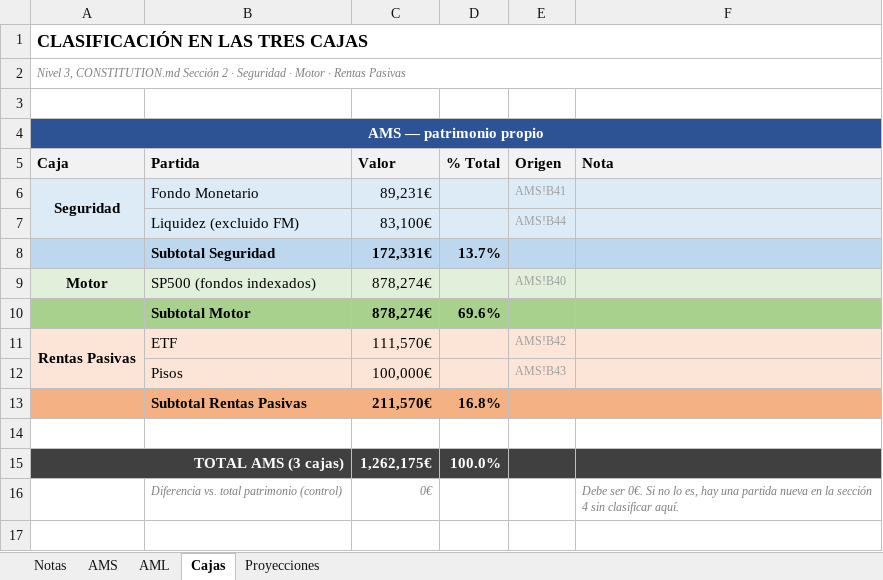
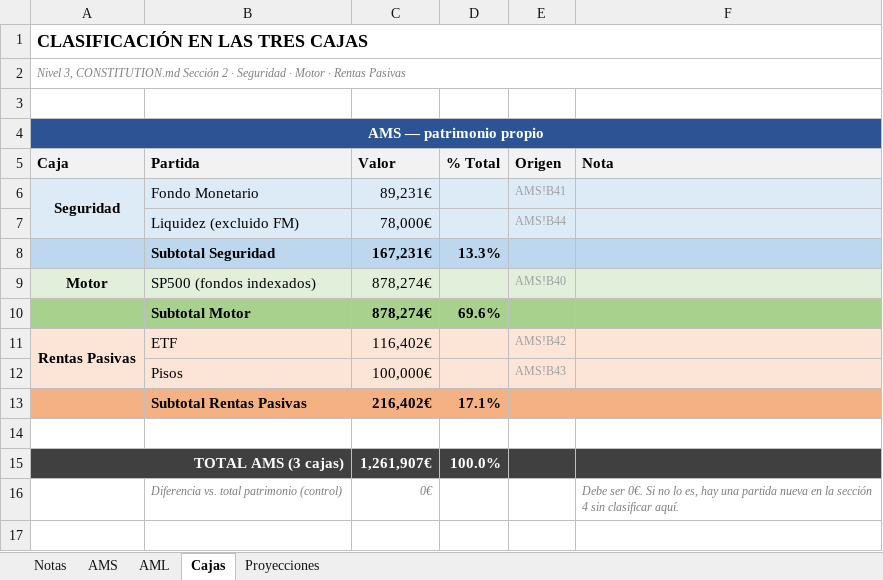
Before and after one commit to amanzanossaez-coder/SOP_Research_Engine, an Excel workbook: data/raw/personal_capacity_facts.xlsx, sheet Cajas, drawn as a sheet; only a part is shown; values as stored, in another font and other column widths than the file's, no borders; removed rows and columns are numbered as before the commit, all else as after; the diff names each change by its address in the sheet, - before the commit and + after, or states it on an @@ line.

```diff
--- a/data/raw/personal_capacity_facts.xlsx (sheet Cajas)
+++ b/data/raw/personal_capacity_facts.xlsx (sheet Cajas)
-C7: 83,100€
+C7: 78,000€
-row 8:  | Subtotal Seguridad | 172,331€ | 13.7%
+row 8:  | Subtotal Seguridad | 167,231€ | 13.3%
-C11: 111,570€
+C11: 116,402€
-row 13:  | Subtotal Rentas Pasivas | 211,570€ | 16.8%
+row 13:  | Subtotal Rentas Pasivas | 216,402€ | 17.1%
-C15: 1,262,175€
+C15: 1,261,907€
```
Also changed, not shown: sheet AMS, sheet AML, sheet Proyecciones, data/raw/dry_powder_ledger.xlsx, data/raw/human_approval_attestations.xlsx, 5 other files.
